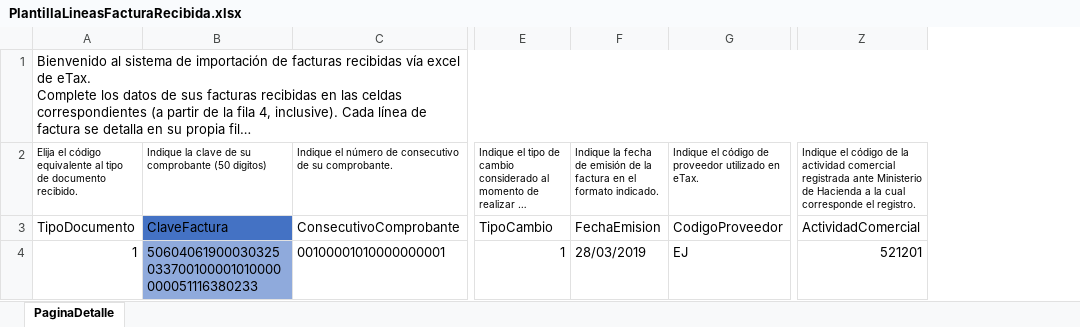
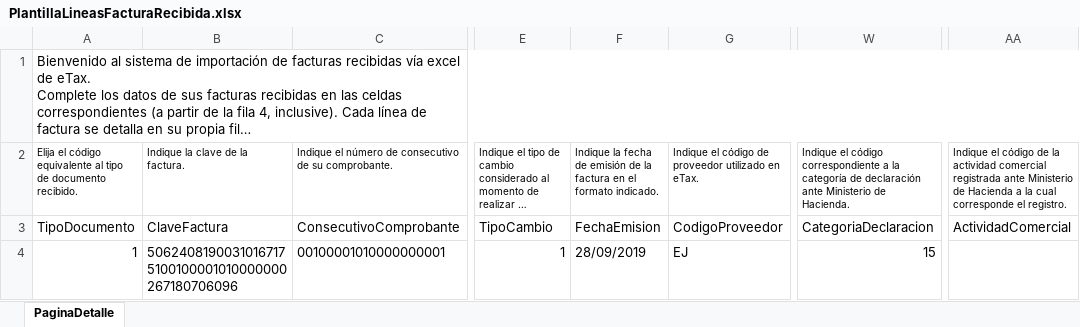
Before and after one commit to alfgago/etax, an Excel workbook: public/assets/files/PlantillaLineasFacturaRecibida.xlsx, sheet PaginaDetalle, drawn as a sheet; only a part is shown, gaps mark what is left out; long unchanged cells end in …; values as stored, in another font and other column widths than the file's, no borders; table styles not drawn; addresses are those after the commit; the diff names each change by its address in the sheet, - before the commit and + after, or states it on an @@ line.

Commit message:
Fix Excel si no recibe clave

```diff
--- a/public/assets/files/PlantillaLineasFacturaRecibida.xlsx (sheet PaginaDetalle)
+++ b/public/assets/files/PlantillaLineasFacturaRecibida.xlsx (sheet PaginaDetalle)
+column W, rows 2-4: Indique el código correspondiente a la categoría de declaración ante Ministerio de Hacienda. | CategoriaDeclaracion | 15
-B2: Indique la clave de su comprobante (50 digitos)
+B2: Indique la clave de la factura.
-B3 fill: #4472C4
+B3 fill: none
-B4: 50604061900030325033700100001010000000051116380233
+B4: 50624081900310167175100100001010000000267180706096
-B4 fill: #8FAADC
+B4 fill: none
-F4: 28/03/2019
+F4: 28/09/2019
-AA4: 521201
+AA4: (empty)
```
Also changed, not shown: formulas that keep their value, public/assets/files/PlantillaLineasFacturaEmitida.xlsx, 3 other files.
